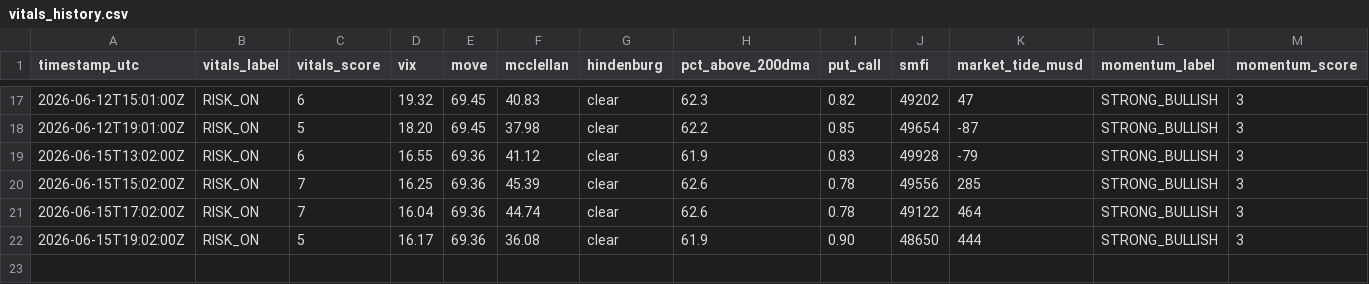
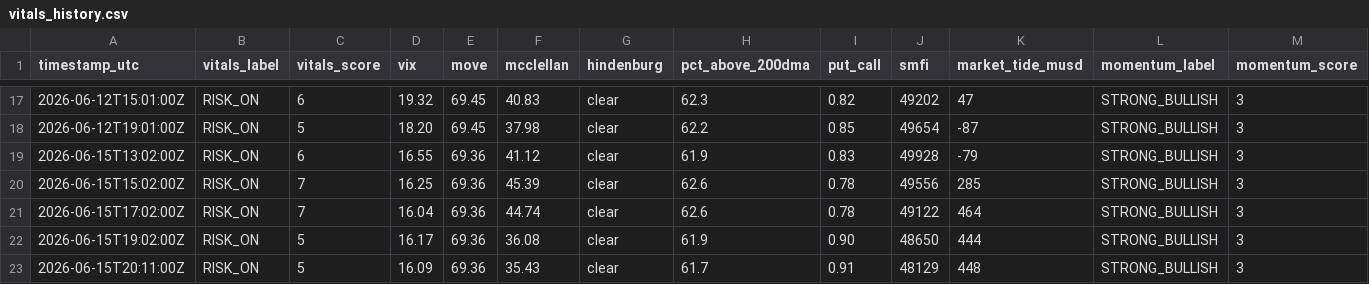
Before and after one commit to natalivm/Market-Vitals, a CSV file: data/vitals_history.csv, drawn as a sheet; only a part is shown, gaps mark what is left out; rows hold the shown columns only; the diff names each change by its address in the sheet, - before the commit and + after, or states it on an @@ line.

```diff
--- a/data/vitals_history.csv
+++ b/data/vitals_history.csv
+row 23: 2026-06-15T20:11:00Z | RISK_ON | 5 | 16.09 | 69.36 | 35.43 | clear | 61.7 | 0.91 | 48129 | 448 | STRONG_BULLISH | 3
```
Also changed, not shown: 2 other files.
